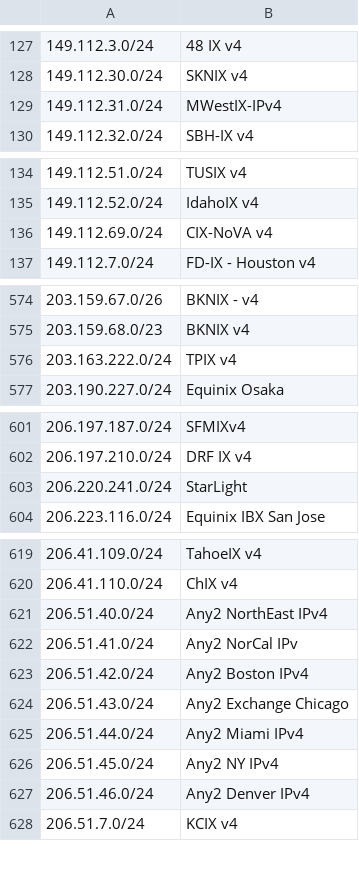
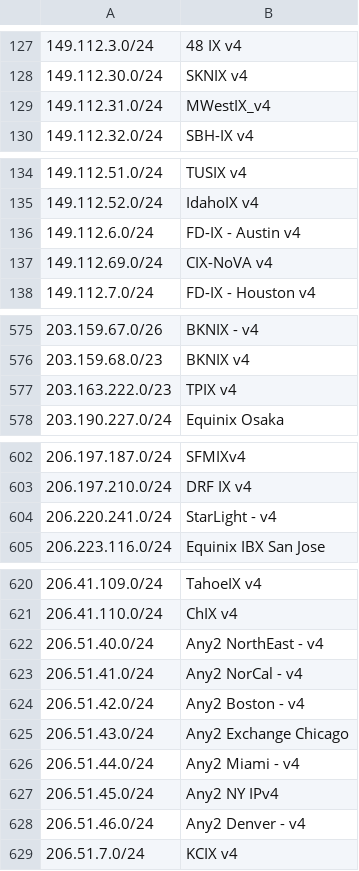
Before and after one commit to haensen/ix-networks, a CSV file: ix_ip4.csv, drawn as a sheet; only a part is shown, gaps mark what is left out; addresses are those after the commit; the diff names each change by its address in the sheet, - before the commit and + after, or states it on an @@ line.

```diff
--- a/ix_ip4.csv
+++ b/ix_ip4.csv
-B129: MWestIX-IPv4
+B129: MWestIX_v4
+row 136: 149.112.6.0/24 | FD-IX - Austin v4
-A577: 203.163.222.0/24
+A577: 203.163.222.0/23
-B604: StarLight
+B604: StarLight - v4
-B622: Any2 NorthEast IPv4
+B622: Any2 NorthEast - v4
-B623: Any2 NorCal IPv
+B623: Any2 NorCal - v4
-B624: Any2 Boston IPv4
+B624: Any2 Boston - v4
-B626: Any2 Miami IPv4
+B626: Any2 Miami - v4
-B628: Any2 Denver IPv4
+B628: Any2 Denver - v4
```
Also changed, not shown: ix_ip6.csv.
